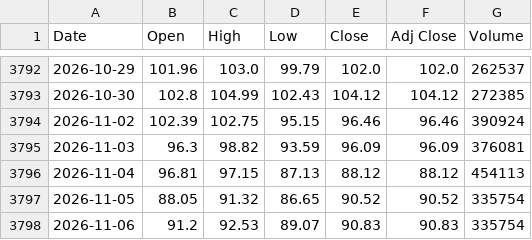
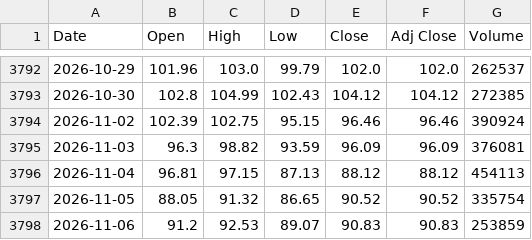
Before and after one commit to artphatsakon/ProjuctFin, a CSV file: crude_oil_15y.csv, drawn as a sheet; only a part is shown, gaps mark what is left out.

```diff
--- a/crude_oil_15y.csv
+++ b/crude_oil_15y.csv
@@ -3797,2 +3797,2 @@
 2026-11-05,88.05,91.32,86.65,90.52,90.52,335754
-2026-11-06,91.2,92.53,89.07,90.83,90.83,335754
+2026-11-06,91.2,92.53,89.07,90.83,90.83,253859
```
Also changed, not shown: gold_15y.csv.
